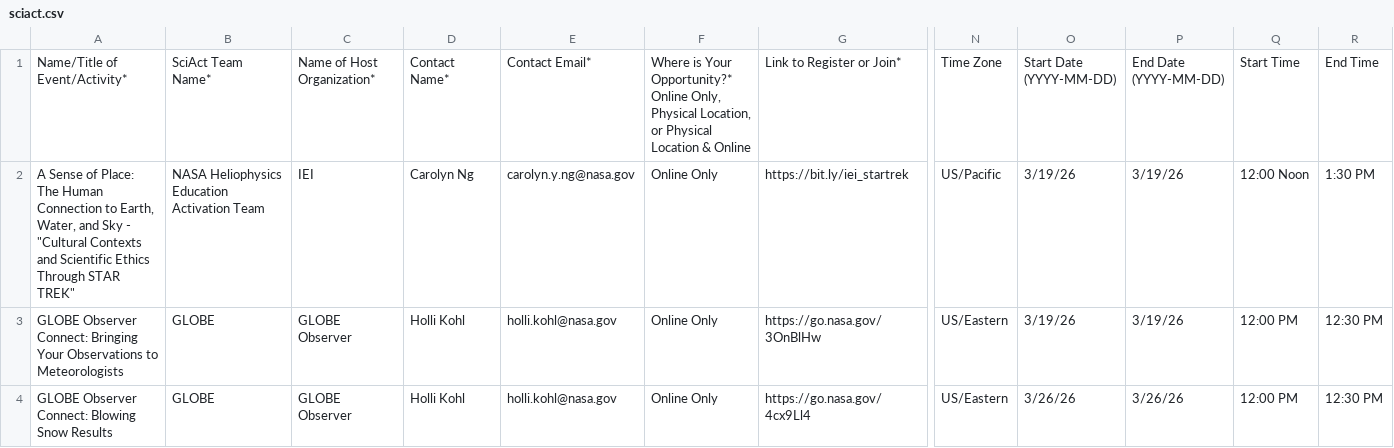
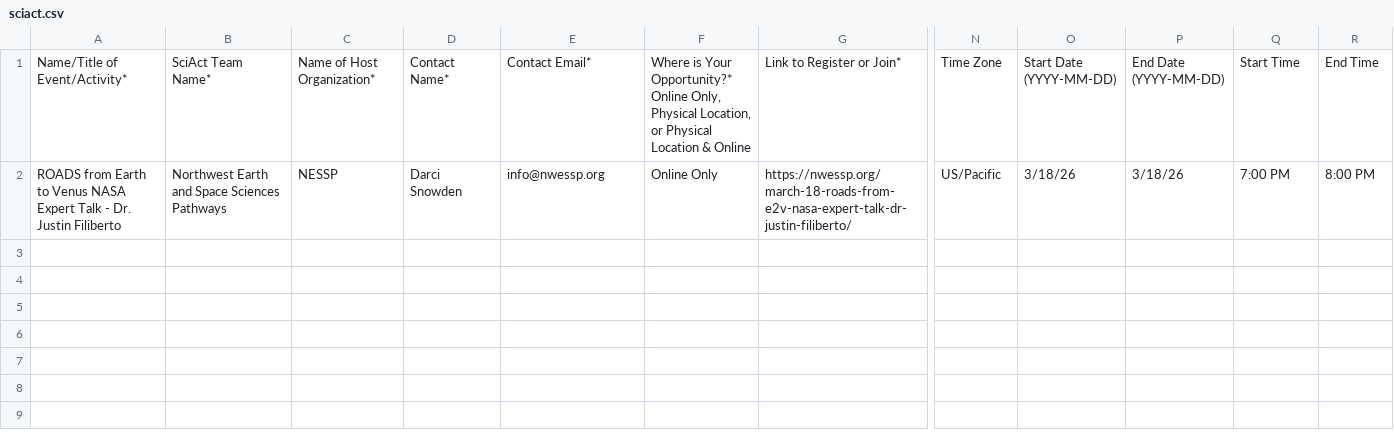
Before and after one commit to SciStarter/Circuit, a CSV file: backend/importer/src/csv/sciact.csv, drawn as a sheet; only a part is shown, gaps mark what is left out; removed rows and columns are numbered as before the commit, all else as after; rows hold the shown columns only; the diff names each change by its address in the sheet, - before the commit and + after, or states it on an @@ line.

```diff
--- a/backend/importer/src/csv/sciact.csv
+++ b/backend/importer/src/csv/sciact.csv
-row 2: A Sense of Place: The Human Connection to Earth, Water, and Sky - "Cultural Contexts and Scientific Ethics Through STAR TREK" | NASA Heliophysics Education Activation Team | IEI | Carolyn Ng | carolyn.y.ng@nasa.gov | Online Only | https://bit.ly/iei_startrek | US/Pacific | 3/19/26 | 3/19/26 | 12:00 Noon | 1:30 PM
-row 3: GLOBE Observer Connect: Bringing Your Observations to Meteorologists | GLOBE | GLOBE Observer | Holli Kohl | holli.kohl@nasa.gov | Online Only | https://go.nasa.gov/3OnBlHw | US/Eastern | 3/19/26 | 3/19/26 | 12:00 PM | 12:30 PM
-row 4: GLOBE Observer Connect: Blowing Snow Results | GLOBE | GLOBE Observer | Holli Kohl | holli.kohl@nasa.gov | Online Only | https://go.nasa.gov/4cx9Ll4 | US/Eastern | 3/26/26 | 3/26/26 | 12:00 PM | 12:30 PM
+row 2: ROADS from Earth to Venus NASA Expert Talk - Dr. Justin Filiberto | Northwest Earth and Space Sciences Pathways | NESSP | Darci Snowden | info@nwessp.org | Online Only | https://nwessp.org/march-18-roads-from-e2v-nasa-expert-talk-dr-justin-filiberto/ | US/Pacific | 3/18/26 | 3/18/26 | 7:00 PM | 8:00 PM
```
Also changed, not shown: 5 other files.
